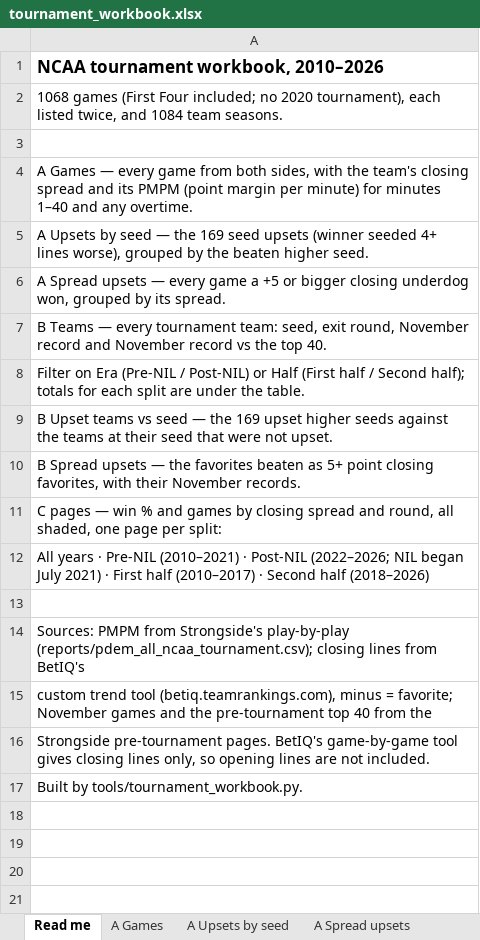
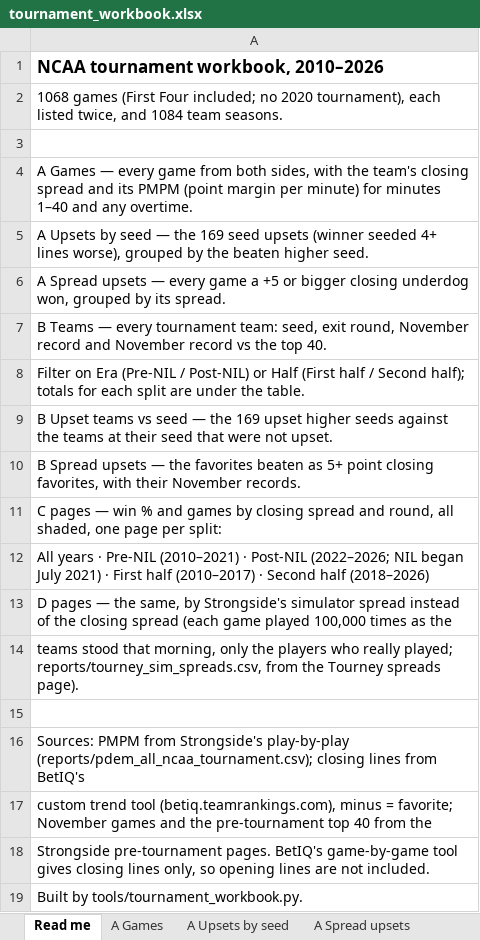
Before and after one commit to alexarm1232-cmd/Strongside, an Excel workbook: reports/tournament_workbook.xlsx, sheet Read me, drawn as a sheet; values as stored, in another font and other column widths than the file's, no borders; the diff names each change by its address in the sheet, - before the commit and + after, or states it on an @@ line.

Commit message:
Tournament workbook: D pages, win % by the simulator's spread and round
reports/tourney_sim_spreads.csv holds the Tourney spreads page's last 100,000-run result (2020-21 with 2019-20 phased in), each game from the winner's side; D pages mirror the C pages with it in place of the closing spread.

```diff
--- a/reports/tournament_workbook.xlsx (sheet Read me)
+++ b/reports/tournament_workbook.xlsx (sheet Read me)
+row 13: D pages — the same, by Strongside's simulator spread instead of the closing spread (each game played 100,000 times as the
+row 14: teams stood that morning, only the players who really played; reports/tourney_sim_spreads.csv, from the Tourney spreads page).
```
Also changed, not shown: sheet B Teams, sheet B Spread upsets, sheet B Upset teams vs seed, other sheet tabs, 2 other files.
